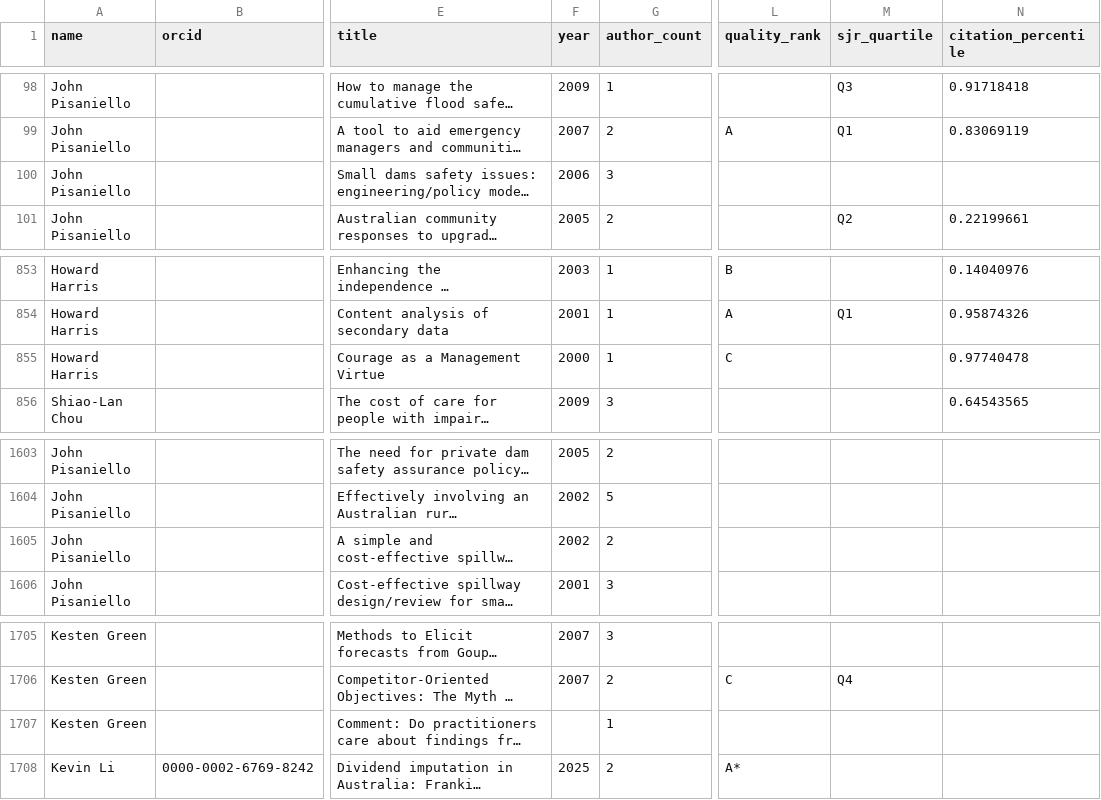
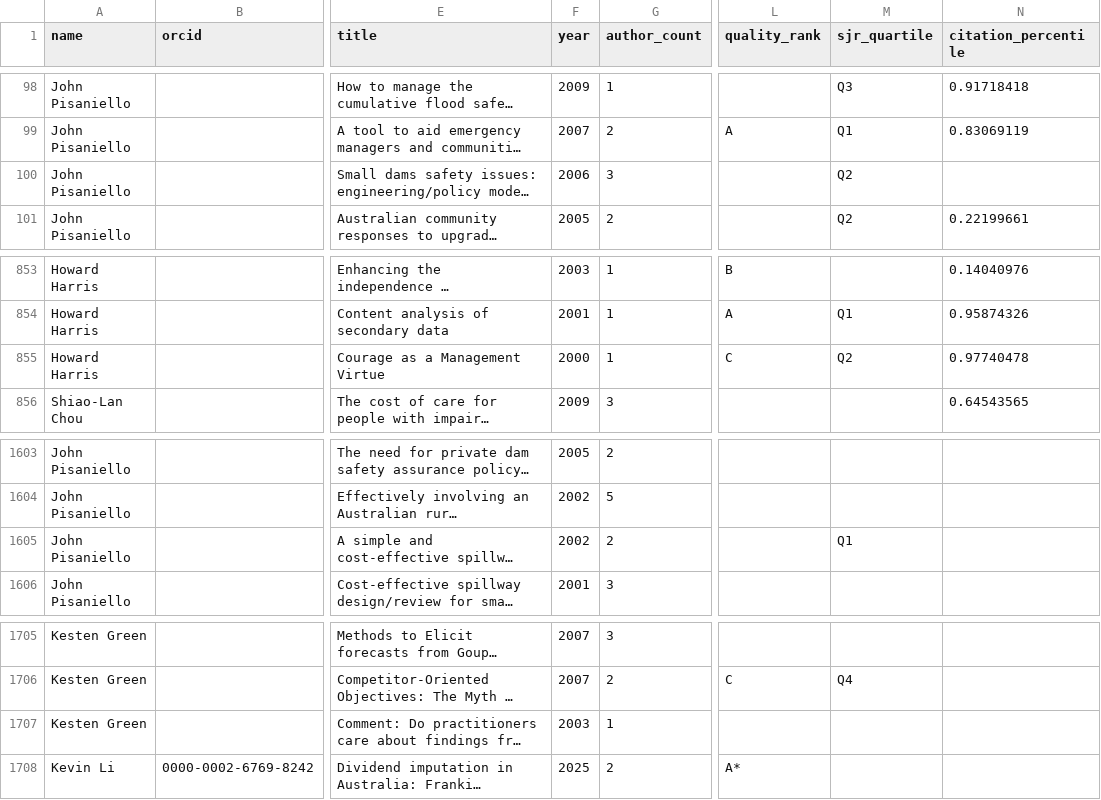
Before and after one commit to yuhanwang0612/cits3200-, a CSV file: final output/adelaide/adelaide_publications.csv, drawn as a sheet; only a part is shown, gaps mark what is left out; long unchanged cells end in …; the diff names each change by its address in the sheet, - before the commit and + after, or states it on an @@ line.

```diff
--- a/final output/adelaide/adelaide_publications.csv
+++ b/final output/adelaide/adelaide_publications.csv
-M100 (sjr_quartile): (empty)
+M100 (sjr_quartile): Q2
-M855 (sjr_quartile): (empty)
+M855 (sjr_quartile): Q2
-M1605 (sjr_quartile): (empty)
+M1605 (sjr_quartile): Q1
-F1707 (year): (empty)
+F1707 (year): 2003
```
Also changed, not shown: data/overrides.csv, final output/anu/anu_publications.csv, 24 other files.
